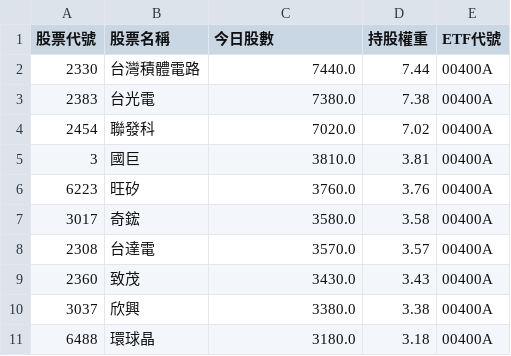
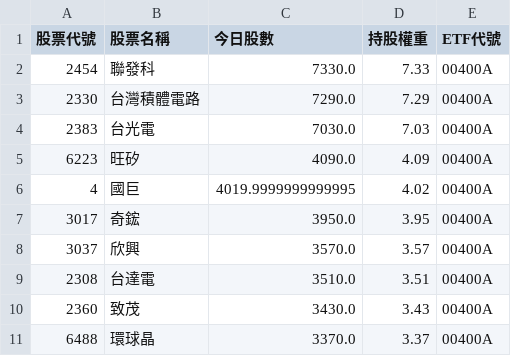
Before and after one commit to caesar263/my-etf-tracker, a CSV file: holdings_00400A.csv, drawn as a sheet.

```diff
--- a/holdings_00400A.csv
+++ b/holdings_00400A.csv
@@ -1,11 +1,11 @@
 股票代號,股票名稱,今日股數,持股權重,ETF代號
-2330,台灣積體電路,7440.0,7.44,00400A
-2383,台光電,7380.0,7.38,00400A
-2454,聯發科,7020.0,7.02,00400A
-3,國巨,3810.0,3.81,00400A
-6223,旺矽,3760.0,3.76,00400A
-3017,奇鋐,3580.0,3.58,00400A
-2308,台達電,3570.0,3.57,00400A
+2454,聯發科,7330.0,7.33,00400A
+2330,台灣積體電路,7290.0,7.29,00400A
+2383,台光電,7030.0,7.03,00400A
+6223,旺矽,4090.0,4.09,00400A
+4,國巨,4019.9999999999995,4.02,00400A
+3017,奇鋐,3950.0,3.95,00400A
+3037,欣興,3570.0,3.57,00400A
+2308,台達電,3510.0,3.51,00400A
 2360,致茂,3430.0,3.43,00400A
-3037,欣興,3380.0,3.38,00400A
-6488,環球晶,3180.0,3.18,00400A
+6488,環球晶,3370.0,3.37,00400A
```
Also changed, not shown: final_analysis.csv, holdings_00988A.csv, 14 other files.
